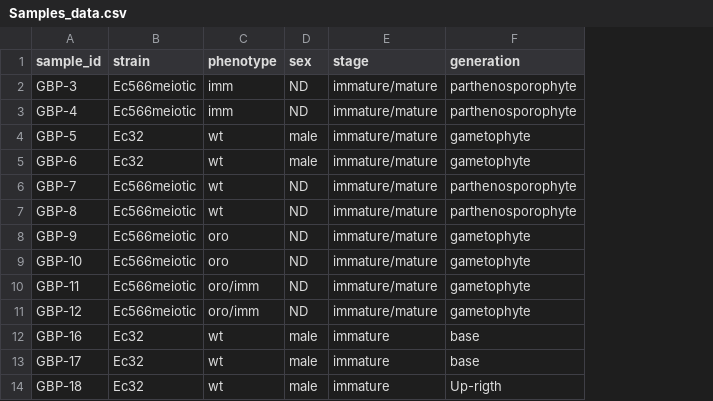
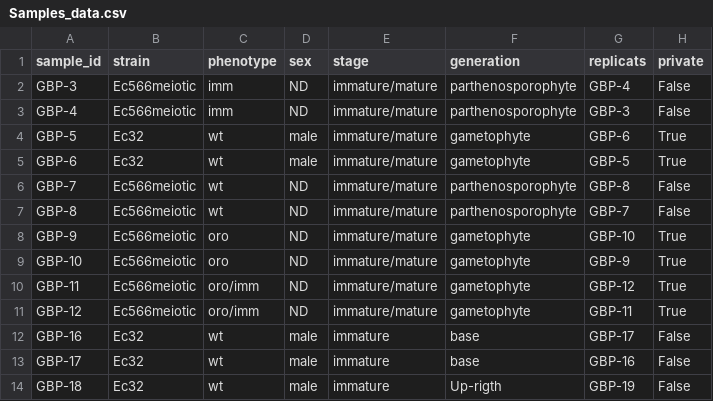
Before and after one commit to abims-sbr/shiny_transcriptomic_aggregator_ectocarpus, a CSV file: private/real-data/Samples_data.csv, drawn as a sheet; only a part is shown; the diff names each change by its address in the sheet, - before the commit and + after, or states it on an @@ line.

```diff
--- a/private/real-data/Samples_data.csv
+++ b/private/real-data/Samples_data.csv
+column G (replicats), rows 2-14: GBP-4 | GBP-3 | GBP-6 | GBP-5 | GBP-8 | GBP-7 | GBP-10 | GBP-9 | GBP-12 | GBP-11 | GBP-17 | GBP-16 | GBP-19
+column H (private), rows 2-14: False | False | True | True | False | False | True | True | True | True | False | False | False
```
Also changed, not shown: public/real-data/Samples_data.csv, 10 other files.
